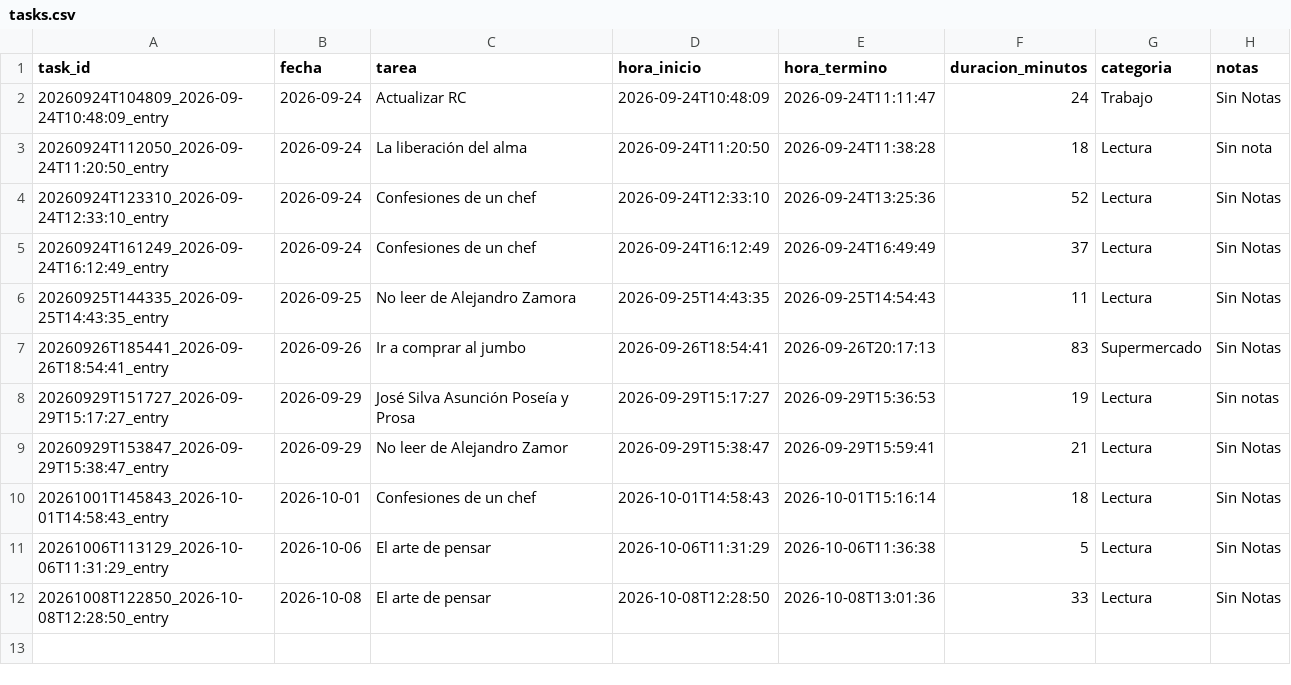
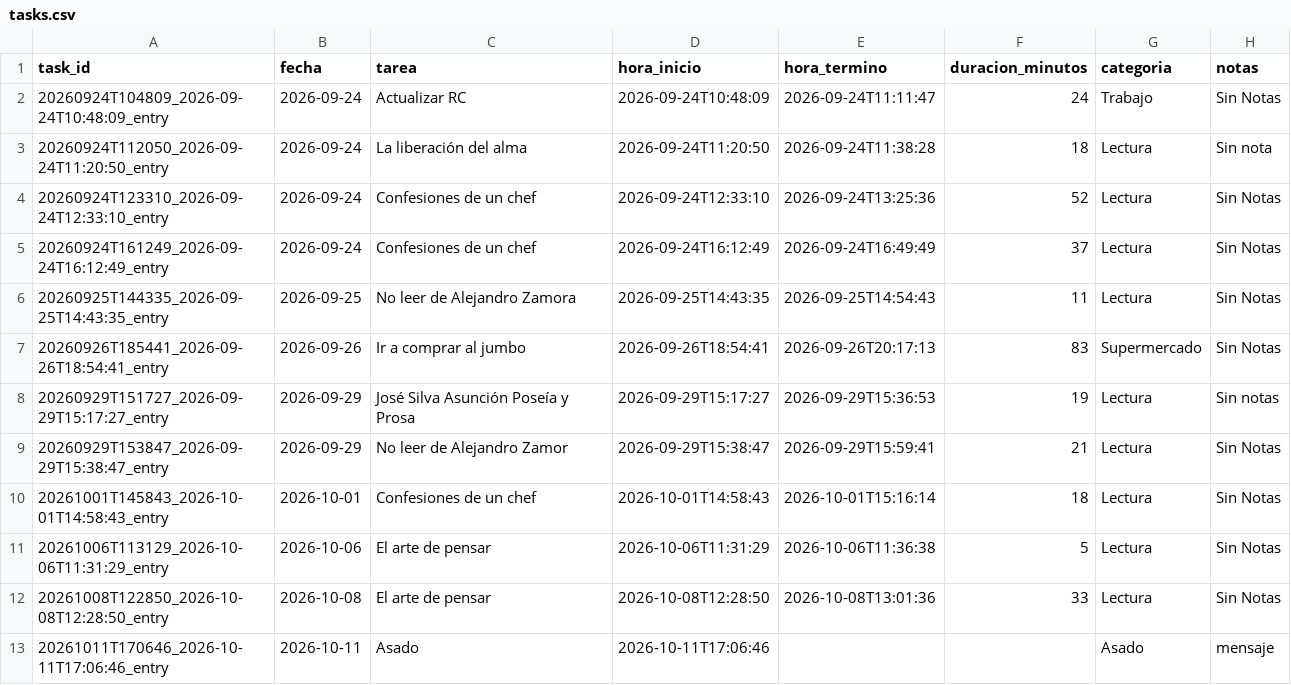
Before and after one commit to franciscolodi/task, a CSV file: data/tasks.csv, drawn as a sheet; the diff names each change by its address in the sheet, - before the commit and + after, or states it on an @@ line.

```diff
--- a/data/tasks.csv
+++ b/data/tasks.csv
+row 13: 20261011T170646_2026-10-11T17:06:46_entry | 2026-10-11 | Asado | 2026-10-11T17:06:46 |  |  | Asado | mensaje
```
